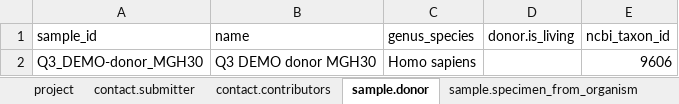
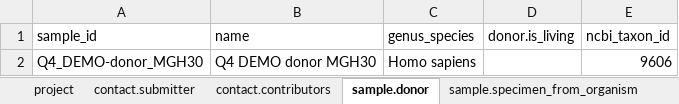
Before and after one commit to HumanCellAtlas/demo-data, an Excel workbook: 2018-01/SmartSeq2/Q4DemoSS2Metadata_INVALID.xlsx, sheet sample.donor, drawn as a sheet; values as stored, in another font and other column widths than the file's, no borders; the diff names each change by its address in the sheet, - before the commit and + after, or states it on an @@ line.

```diff
--- a/2018-01/SmartSeq2/Q4DemoSS2Metadata_INVALID.xlsx (sheet sample.donor)
+++ b/2018-01/SmartSeq2/Q4DemoSS2Metadata_INVALID.xlsx (sheet sample.donor)
-A2 (sample_id): Q3_DEMO-donor_MGH30
+A2 (sample_id): Q4_DEMO-donor_MGH30
-B2 (name): Q3 DEMO donor MGH30
+B2 (name): Q4 DEMO donor MGH30
```
Also changed, not shown: sheet sample.specimen_from_organism, sheet project, sheet protocols, sheet file, sheet contact.submitter, sheet contact.contributors, 2018-01/SmartSeq2/Q4DemoSS2Metadata_VALID.xlsx.
